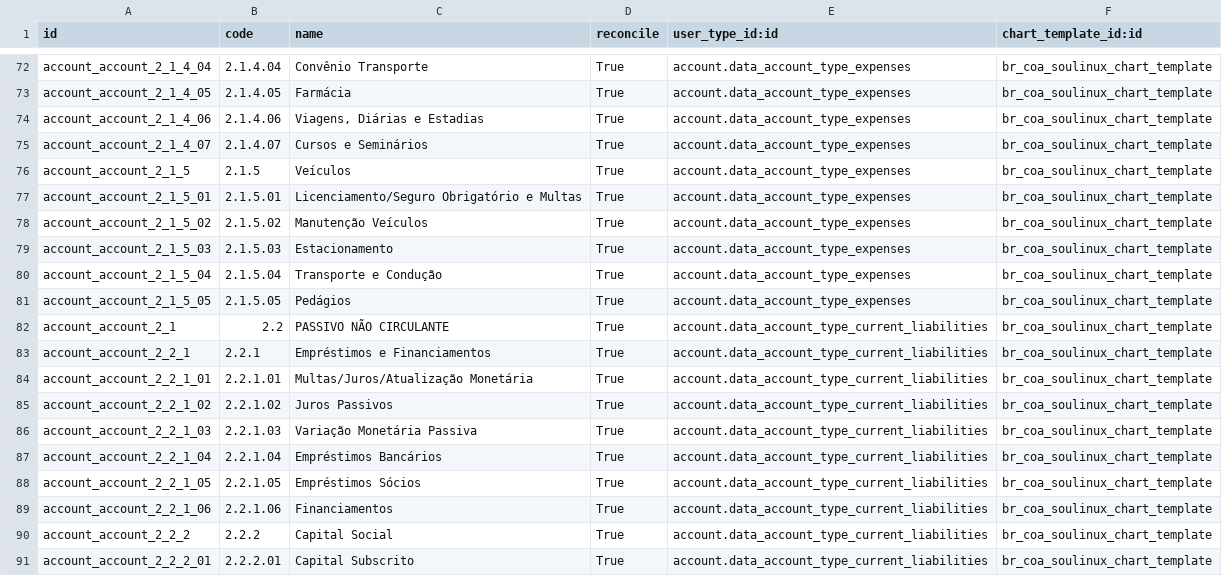
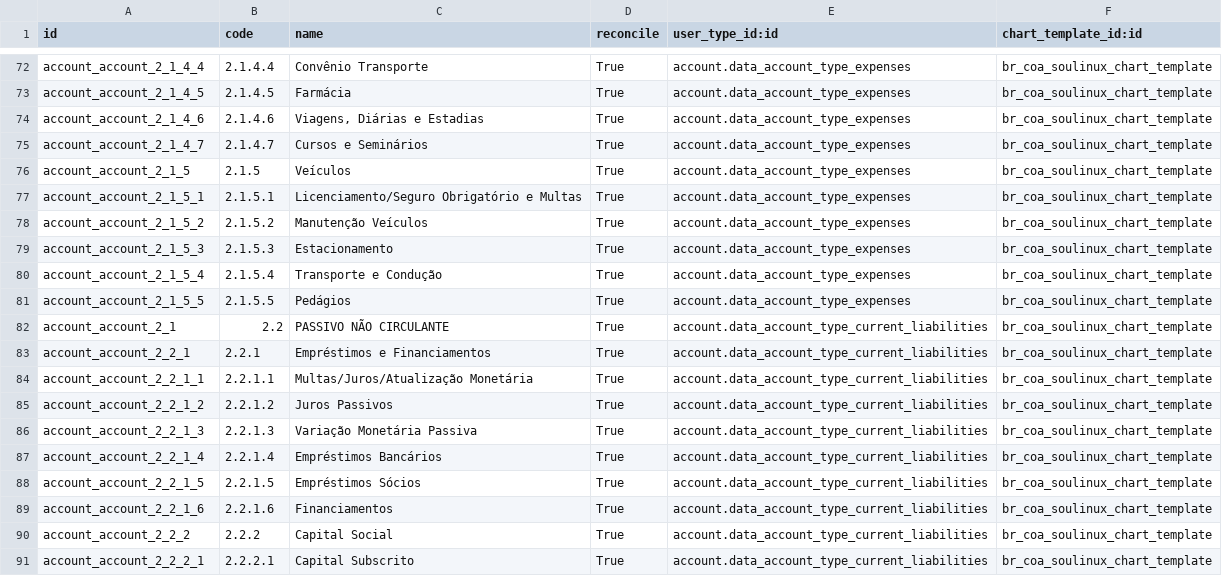
Before and after one commit to marceloengecom/br_coa_soulinux, a CSV file: data/account.account.template.csv, drawn as a sheet; only a part is shown, gaps mark what is left out; the diff covers the shown part only; the diff names each change by its address in the sheet, - before the commit and + after, or states it on an @@ line.

```diff
--- a/data/account.account.template.csv
+++ b/data/account.account.template.csv
-A72 (id): account_account_2_1_4_04
+A72 (id): account_account_2_1_4_4
-B72 (code): 2.1.4.04
+B72 (code): 2.1.4.4
-A73 (id): account_account_2_1_4_05
+A73 (id): account_account_2_1_4_5
-B73 (code): 2.1.4.05
+B73 (code): 2.1.4.5
-A74 (id): account_account_2_1_4_06
+A74 (id): account_account_2_1_4_6
-B74 (code): 2.1.4.06
+B74 (code): 2.1.4.6
-A75 (id): account_account_2_1_4_07
+A75 (id): account_account_2_1_4_7
-B75 (code): 2.1.4.07
+B75 (code): 2.1.4.7
-A77 (id): account_account_2_1_5_01
+A77 (id): account_account_2_1_5_1
-B77 (code): 2.1.5.01
+B77 (code): 2.1.5.1
-A78 (id): account_account_2_1_5_02
+A78 (id): account_account_2_1_5_2
-B78 (code): 2.1.5.02
+B78 (code): 2.1.5.2
-A79 (id): account_account_2_1_5_03
+A79 (id): account_account_2_1_5_3
-B79 (code): 2.1.5.03
+B79 (code): 2.1.5.3
-A80 (id): account_account_2_1_5_04
+A80 (id): account_account_2_1_5_4
-B80 (code): 2.1.5.04
+B80 (code): 2.1.5.4
-A81 (id): account_account_2_1_5_05
+A81 (id): account_account_2_1_5_5
-B81 (code): 2.1.5.05
+B81 (code): 2.1.5.5
-A84 (id): account_account_2_2_1_01
+A84 (id): account_account_2_2_1_1
-B84 (code): 2.2.1.01
+B84 (code): 2.2.1.1
-A85 (id): account_account_2_2_1_02
+A85 (id): account_account_2_2_1_2
-B85 (code): 2.2.1.02
+B85 (code): 2.2.1.2
-A86 (id): account_account_2_2_1_03
+A86 (id): account_account_2_2_1_3
-B86 (code): 2.2.1.03
+B86 (code): 2.2.1.3
-A87 (id): account_account_2_2_1_04
+A87 (id): account_account_2_2_1_4
-B87 (code): 2.2.1.04
+B87 (code): 2.2.1.4
-A88 (id): account_account_2_2_1_05
+A88 (id): account_account_2_2_1_5
-B88 (code): 2.2.1.05
+B88 (code): 2.2.1.5
-A89 (id): account_account_2_2_1_06
+A89 (id): account_account_2_2_1_6
-B89 (code): 2.2.1.06
+B89 (code): 2.2.1.6
-A91 (id): account_account_2_2_2_01
+A91 (id): account_account_2_2_2_1
-B91 (code): 2.2.2.01
+B91 (code): 2.2.2.1
```
Also changed, not shown: 2 added rows, 4 removed rows and 94 edited cells elsewhere in this file, 1 other file.
